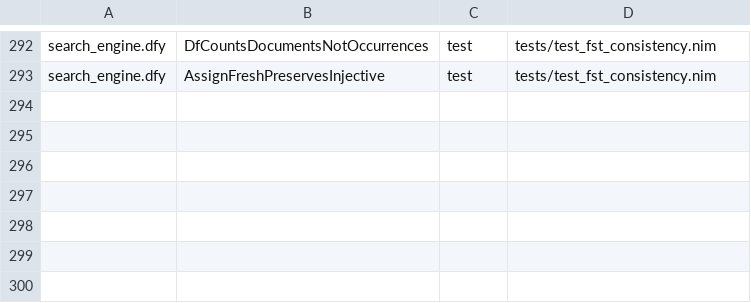
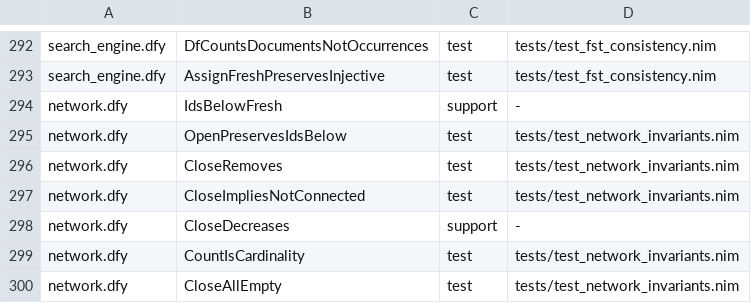
Before and after one commit to mjandrews1/nimm, a TSV file: formal/contracts.tsv, drawn as a sheet; only a part is shown, gaps mark what is left out; the diff names each change by its address in the sheet, - before the commit and + after, or states it on an @@ line.

Commit message:
formal: network connection-table invariants (network.dfy + mirror); close out system-state/lexer-parser formalization (#454)

```diff
--- a/formal/contracts.tsv
+++ b/formal/contracts.tsv
+row 294: network.dfy | IdsBelowFresh | support | -
+row 295: network.dfy | OpenPreservesIdsBelow | test | tests/test_network_invariants.nim
+row 296: network.dfy | CloseRemoves | test | tests/test_network_invariants.nim
+row 297: network.dfy | CloseImpliesNotConnected | test | tests/test_network_invariants.nim
+row 298: network.dfy | CloseDecreases | support | -
+row 299: network.dfy | CountIsCardinality | test | tests/test_network_invariants.nim
+row 300: network.dfy | CloseAllEmpty | test | tests/test_network_invariants.nim
```
Also changed, not shown: 5 other files.
